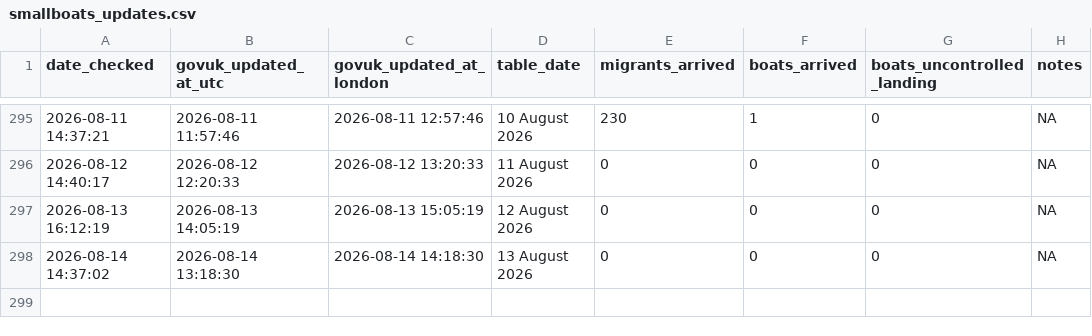
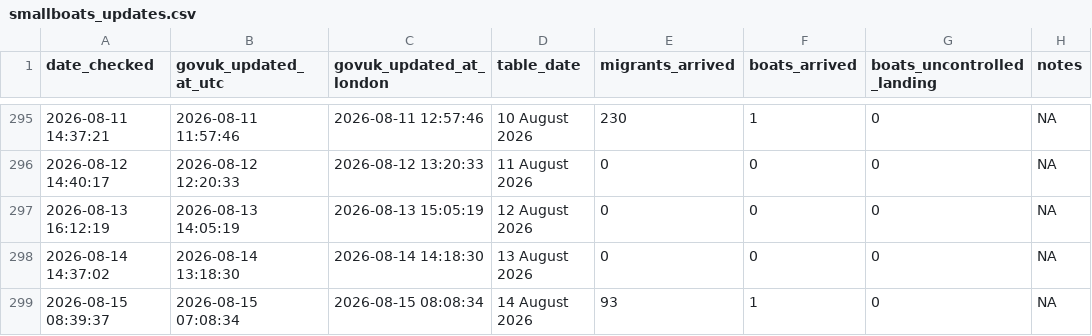
Before and after one commit to apuravbhatiya/smallboats-timestamp-tracker, a CSV file: smallboats_updates.csv, drawn as a sheet; only a part is shown, gaps mark what is left out.

```diff
--- a/smallboats_updates.csv
+++ b/smallboats_updates.csv
@@ -298 +298,2 @@ date_checked,govuk_updated_at_utc,govuk_updated_at_london,table_date,migrants_ar
 "2026-08-14 14:37:02","2026-08-14 13:18:30","2026-08-14 14:18:30","13 August 2026",0,0,0,NA
+"2026-08-15 08:39:37","2026-08-15 07:08:34","2026-08-15 08:08:34","14 August 2026",93,1,0,NA
```
